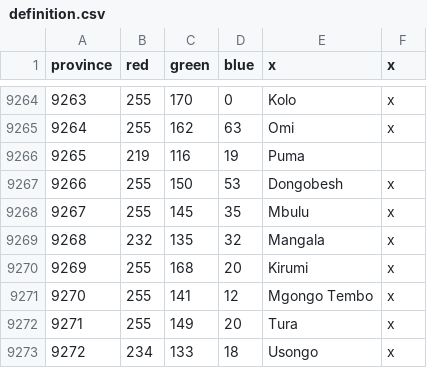
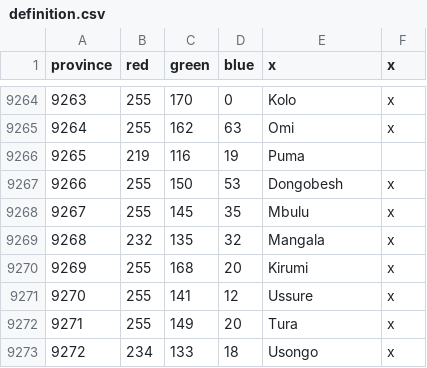
Before and after one commit to LeRoi6/Africa-Universalis-Modding-Community, a CSV file: map/definition.csv, drawn as a sheet; only a part is shown, gaps mark what is left out.

```diff
--- a/map/definition.csv
+++ b/map/definition.csv
@@ -9270,3 +9270,3 @@ province;red;green;blue;x;x
 9269;255;168;20;Kirumi;x
-9270;255;141;12;Mgongo Tembo;x
+9270;255;141;12;Ussure;x
 9271;255;149;20;Tura;x
```
Also changed, not shown: 24 other files.
